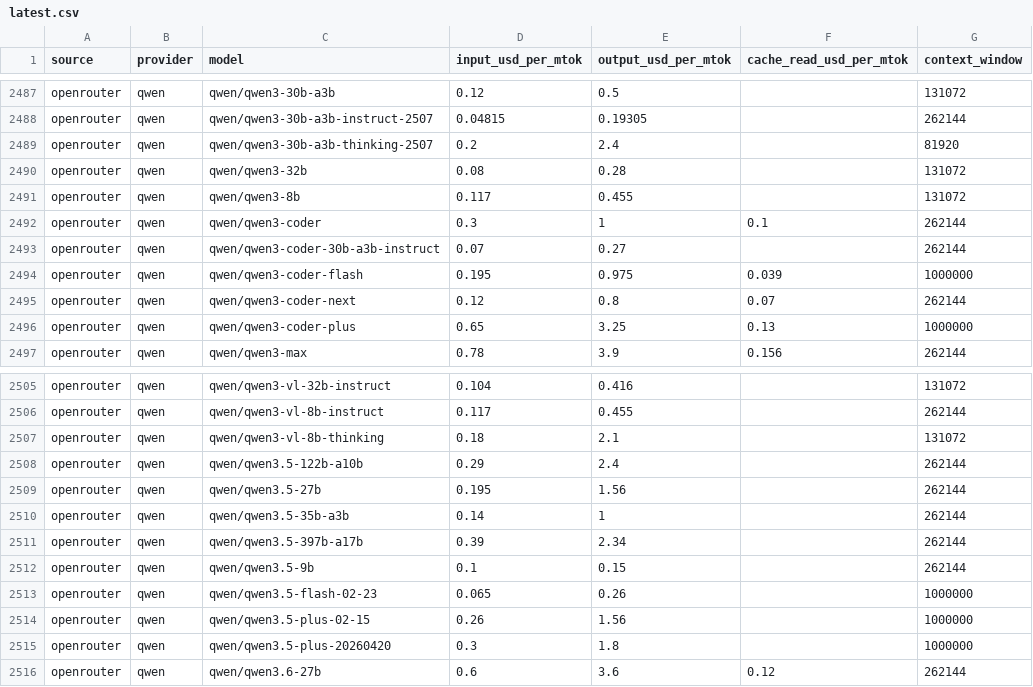
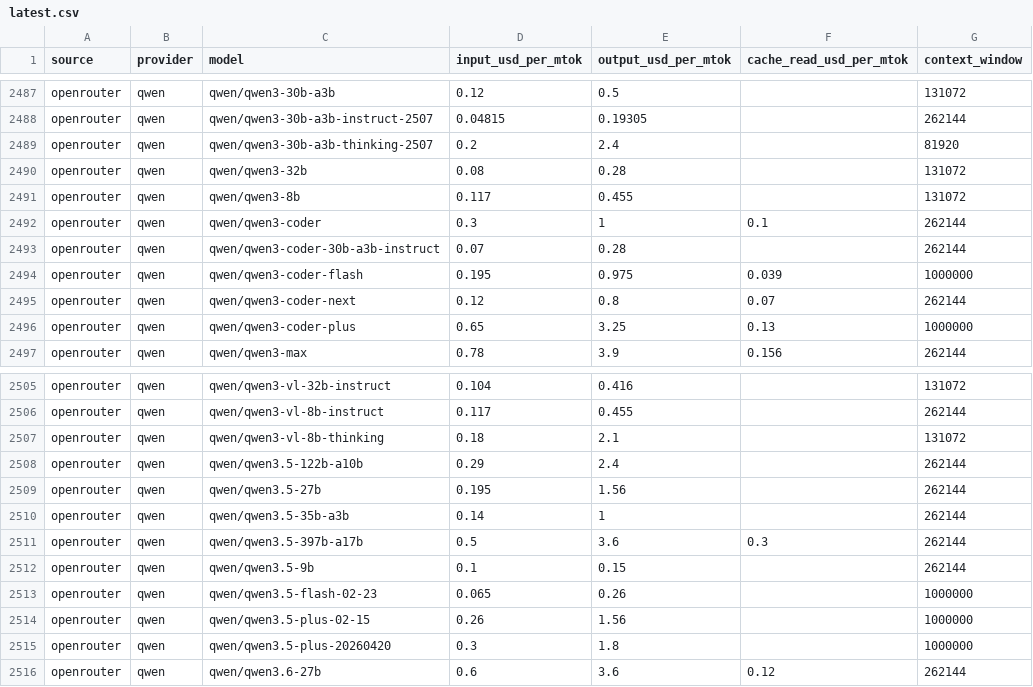
Before and after one commit to sophie-nguyenthuthuy/llm-pricing-history, a CSV file: data/latest.csv, drawn as a sheet; only a part is shown, gaps mark what is left out; the diff covers the shown part only.

```diff
--- a/data/latest.csv
+++ b/data/latest.csv
@@ -2492,3 +2492,3 @@ openrouter,qwen,qwen/qwen3-8b,0.117,0.455,,131072
 openrouter,qwen,qwen/qwen3-coder,0.3,1,0.1,262144
-openrouter,qwen,qwen/qwen3-coder-30b-a3b-instruct,0.07,0.27,,262144
+openrouter,qwen,qwen/qwen3-coder-30b-a3b-instruct,0.07,0.28,,262144
 openrouter,qwen,qwen/qwen3-coder-flash,0.195,0.975,0.039,1000000
@@ -2510,3 +2510,3 @@ openrouter,qwen,qwen/qwen3.5-27b,0.195,1.56,,262144
 openrouter,qwen,qwen/qwen3.5-35b-a3b,0.14,1,,262144
-openrouter,qwen,qwen/qwen3.5-397b-a17b,0.39,2.34,,262144
+openrouter,qwen,qwen/qwen3.5-397b-a17b,0.5,3.6,0.3,262144
 openrouter,qwen,qwen/qwen3.5-9b,0.1,0.15,,262144
```
Also changed, not shown: 3 added rows, 1 removed row and 5 edited cells elsewhere in this file, data/history.csv.
